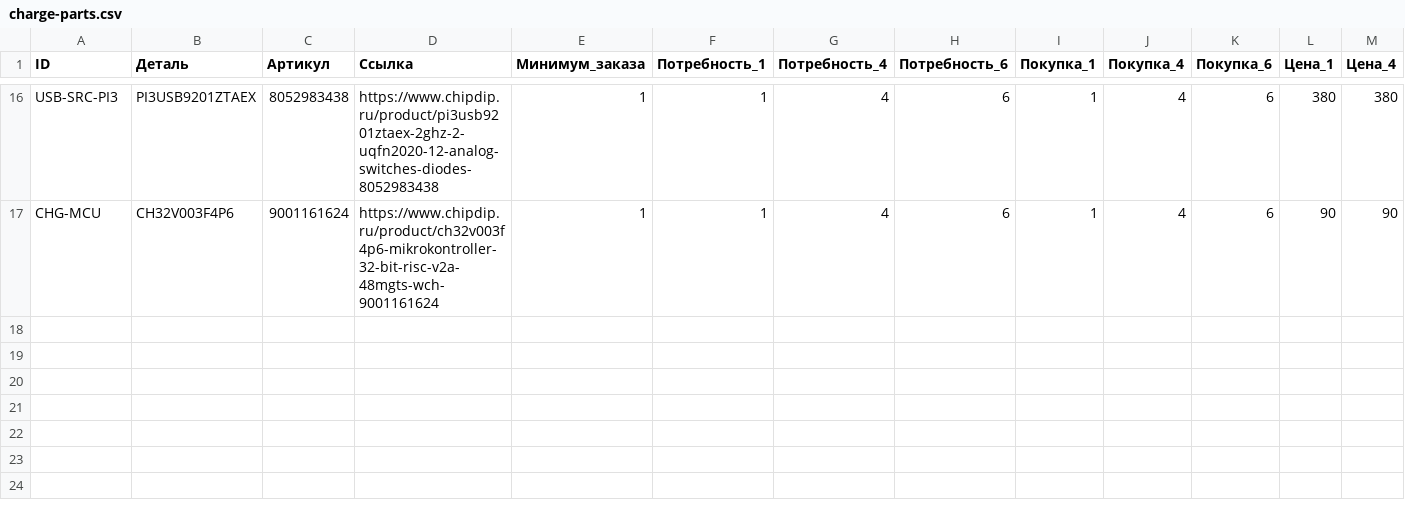
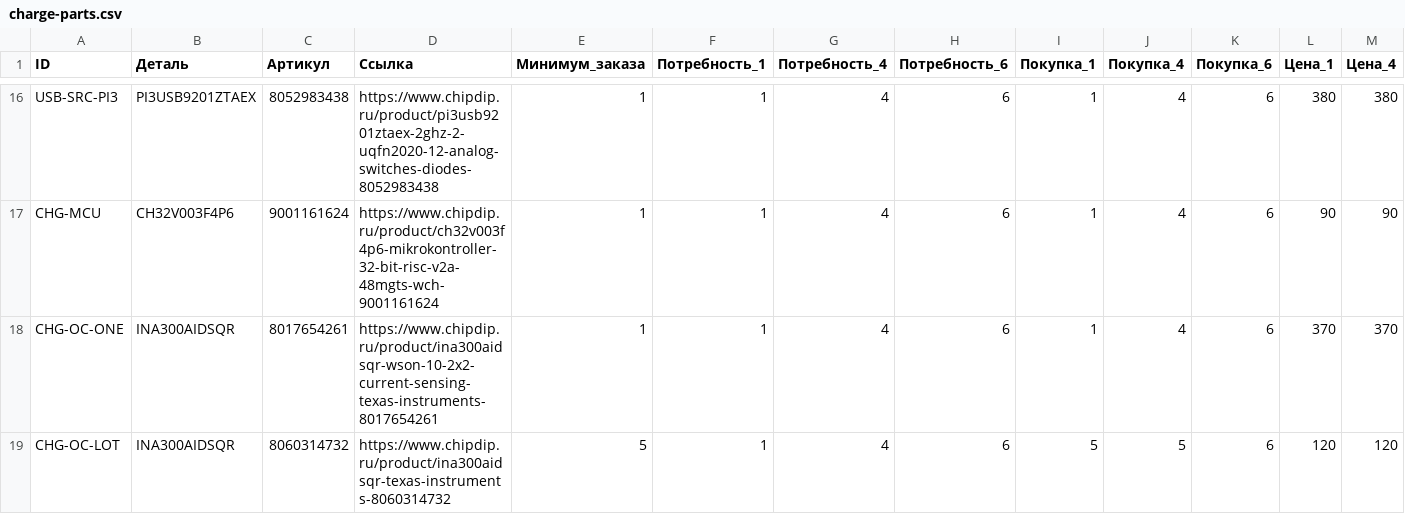
Before and after one commit to BlowYourBrain/RaceRemote, a CSV file: docs/charge-parts.csv, drawn as a sheet; only a part is shown, gaps mark what is left out; rows hold the shown columns only; the diff names each change by its address in the sheet, - before the commit and + after, or states it on an @@ line.

Commit message:
hardware: quantify charger overcurrent detection candidate and costs

```diff
--- a/docs/charge-parts.csv
+++ b/docs/charge-parts.csv
+row 18: CHG-OC-ONE | INA300AIDSQR | 8017654261 | https://www.chipdip.ru/product/ina300aidsqr-wson-10-2x2-current-sensing-texas-instruments-8017654261 | 1 | 1 | 4 | 6 | 1 | 4 | 6 | 370 | 370
+row 19: CHG-OC-LOT | INA300AIDSQR | 8060314732 | https://www.chipdip.ru/product/ina300aidsqr-texas-instruments-8060314732 | 5 | 1 | 4 | 6 | 5 | 5 | 6 | 120 | 120
```
Also changed, not shown: 11 other files.
